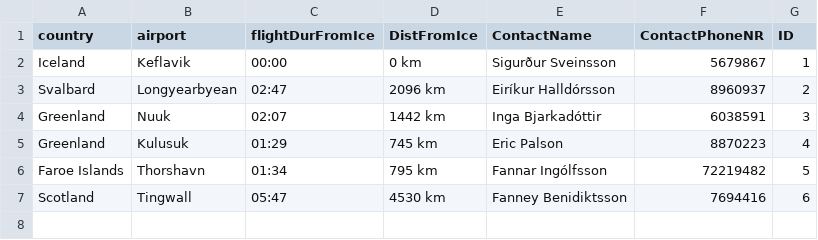
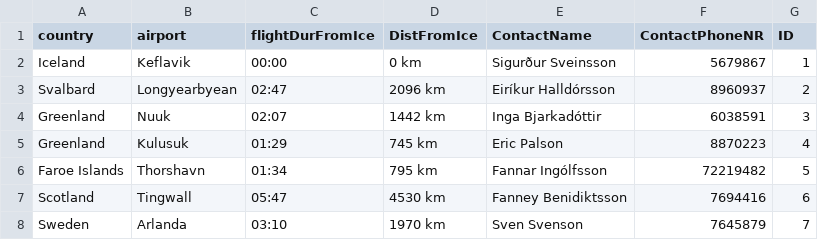
Before and after one commit to harpasteingrims/Dagbok, a CSV file: csv_files/Destinations.csv, drawn as a sheet; the diff names each change by its address in the sheet, - before the commit and + after, or states it on an @@ line.

```diff
--- a/csv_files/Destinations.csv
+++ b/csv_files/Destinations.csv
+row 8: Sweden | Arlanda | 03:10 | 1970 km | Sven Svenson | 7645879 | 7
```
Also changed, not shown: 3 other files.
